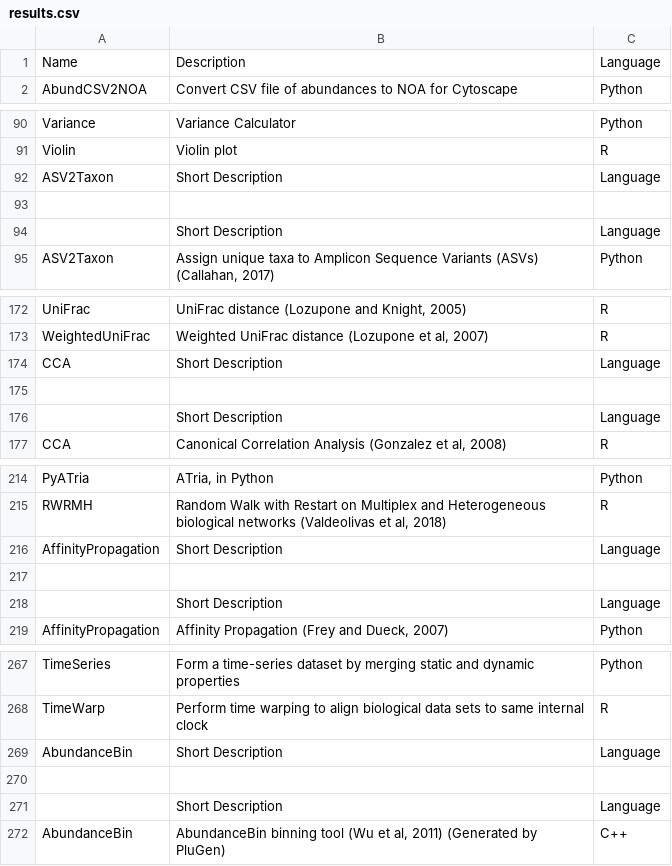
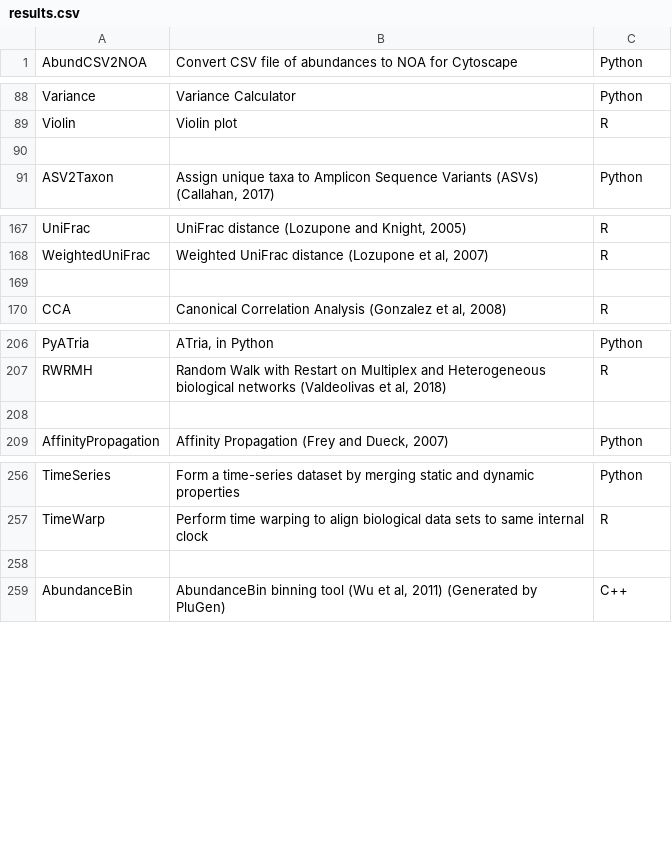
Before and after one commit to movingpictures83/PluMA-GUI, a CSV file: Web_Scraping/PluMA/results.csv, drawn as a sheet; only a part is shown, gaps mark what is left out; the diff covers the shown part only; the diff names each change by its address in the sheet, - before the commit and + after, or states it on an @@ line.

Commit message:
Amanda: Adding script to clean up the data after data is scraped

```diff
--- a/Web_Scraping/PluMA/results.csv
+++ b/Web_Scraping/PluMA/results.csv
-row 1: Name | Description | Language
-row 92: ASV2Taxon | Short Description | Language
-row 94:  | Short Description | Language
-row 174: CCA | Short Description | Language
-row 176:  | Short Description | Language
-row 216: AffinityPropagation | Short Description | Language
-row 218:  | Short Description | Language
-row 269: AbundanceBin | Short Description | Language
-row 271:  | Short Description | Language
```
Also changed, not shown: 6 removed rows elsewhere in this file, 4 other files.
